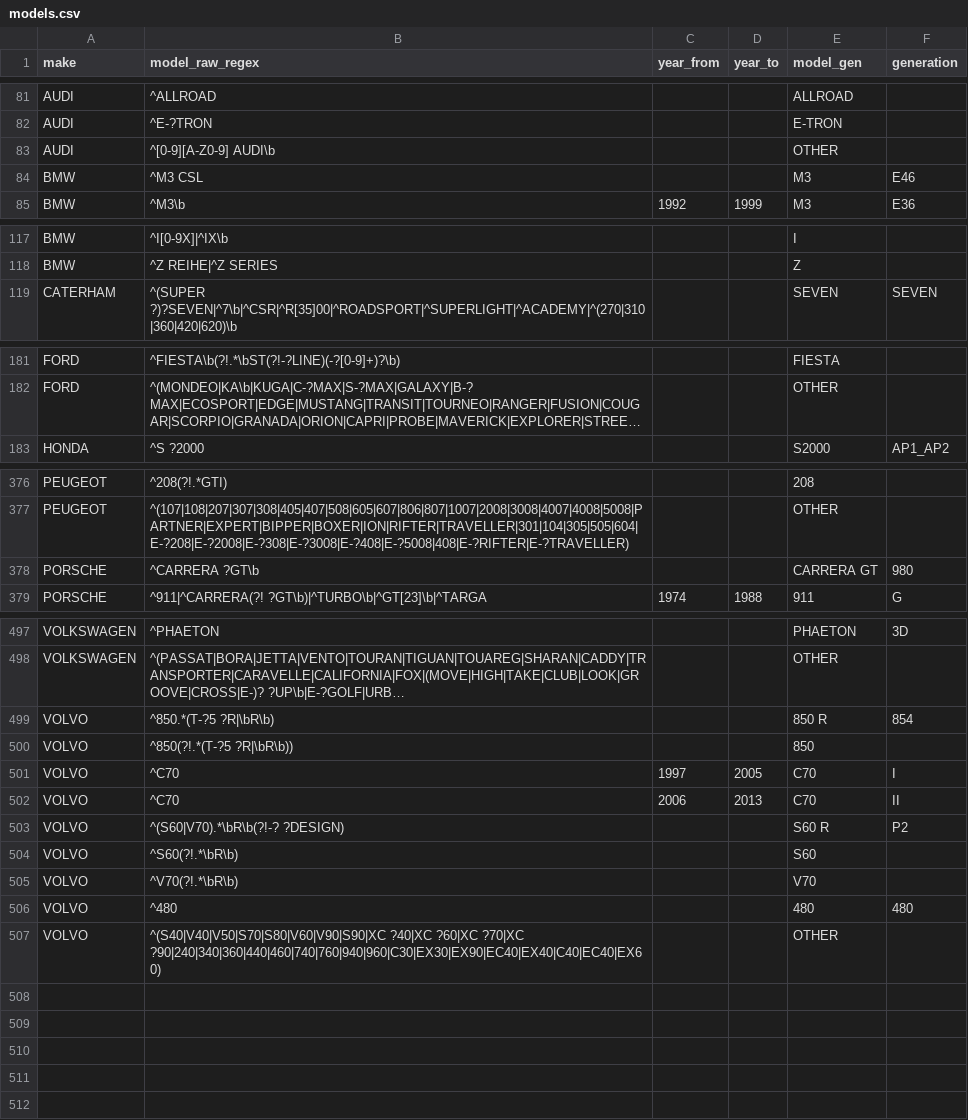
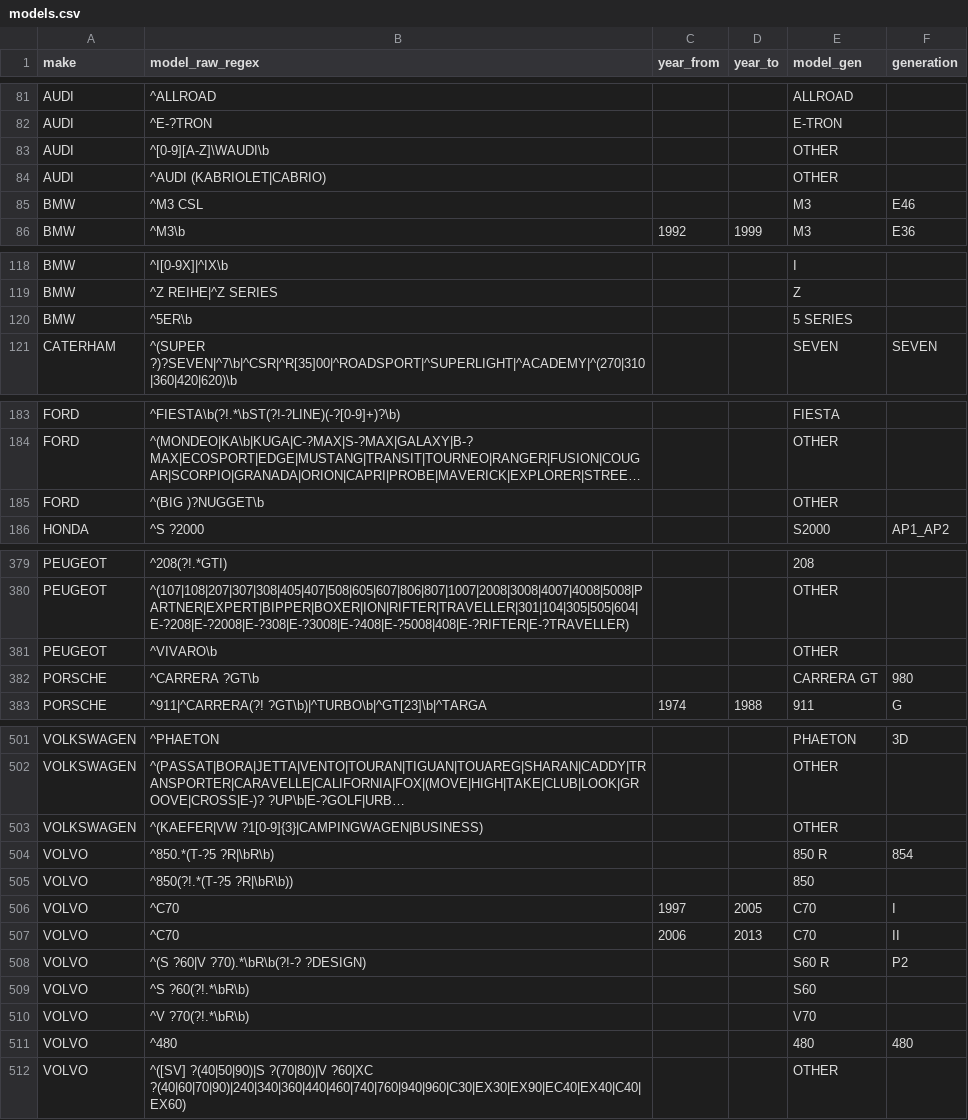
Before and after one commit to fasca/predcar, a CSV file: mapping/models.csv, drawn as a sheet; only a part is shown, gaps mark what is left out; long unchanged cells end in …; addresses are those after the commit; the diff covers the shown part only; the diff names each change by its address in the sheet, - before the commit and + after, or states it on an @@ line.

```diff
--- a/mapping/models.csv
+++ b/mapping/models.csv
-B83 (model_raw_regex): ^[0-9][A-Z0-9] AUDI\b
+B83 (model_raw_regex): ^[0-9][A-Z]\WAUDI\b
+row 84: AUDI | ^AUDI (KABRIOLET|CABRIO) |  |  | OTHER
+row 120: BMW | ^5ER\b |  |  | 5 SERIES
+row 185: FORD | ^(BIG )?NUGGET\b |  |  | OTHER
+row 381: PEUGEOT | ^VIVARO\b |  |  | OTHER
+row 503: VOLKSWAGEN | ^(KAEFER|VW ?1[0-9]{3}|CAMPINGWAGEN|BUSINESS) |  |  | OTHER
-B508 (model_raw_regex): ^(S60|V70).*\bR\b(?!-? ?DESIGN)
+B508 (model_raw_regex): ^(S ?60|V ?70).*\bR\b(?!-? ?DESIGN)
-B509 (model_raw_regex): ^S60(?!.*\bR\b)
+B509 (model_raw_regex): ^S ?60(?!.*\bR\b)
-B510 (model_raw_regex): ^V70(?!.*\bR\b)
+B510 (model_raw_regex): ^V ?70(?!.*\bR\b)
-B512 (model_raw_regex): ^(S40|V40|V50|S70|S80|V60|V90|S90|XC ?40|XC ?60|XC ?70|XC ?90|240|340|360|440|460|740|760|940|960|C30|EX30|EX90|EC40|EX40|C40|EC40|EX60)
+B512 (model_raw_regex): ^([SV] ?(40|50|90)|S ?(70|80)|V ?60|XC ?(40|60|70|90)|240|340|360|440|460|740|760|940|960|C30|EX30|EX90|EC40|EX40|C40|EX60)
```
Also changed, not shown: 2 edited cells elsewhere in this file, reports/2026-09-13/gold/indicators.csv, reports/2026-09-13/gold/ranking.csv, 15 other files.
